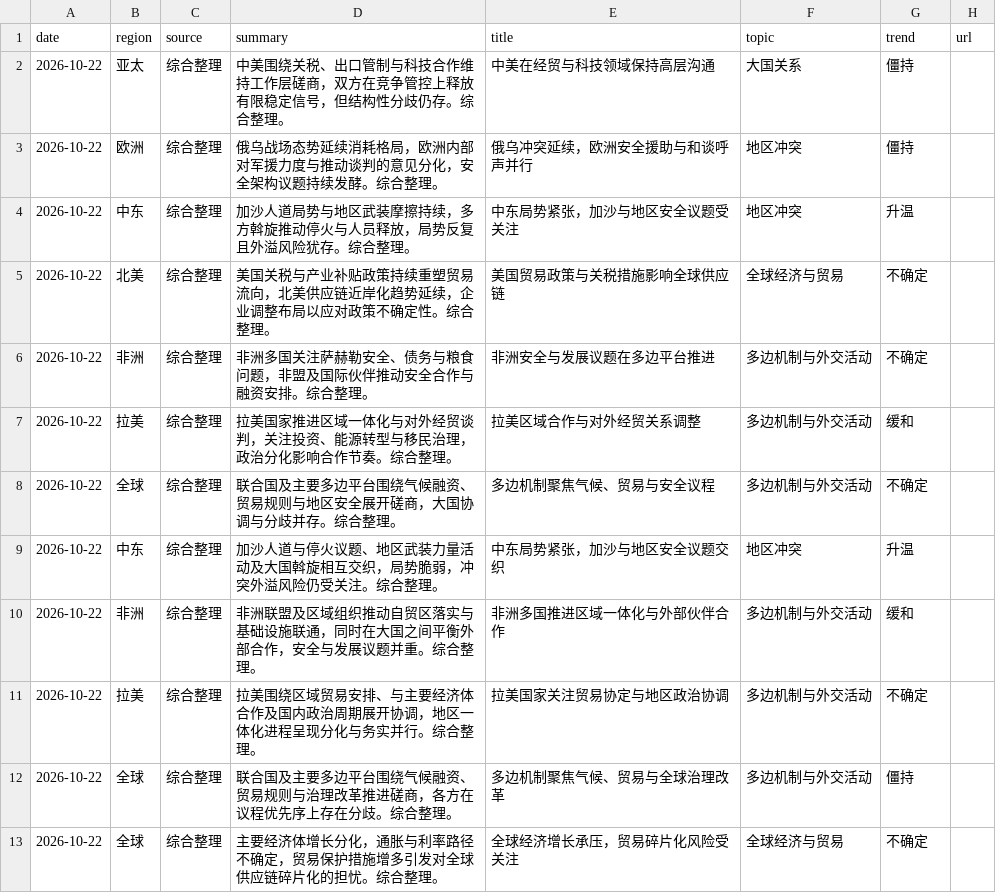
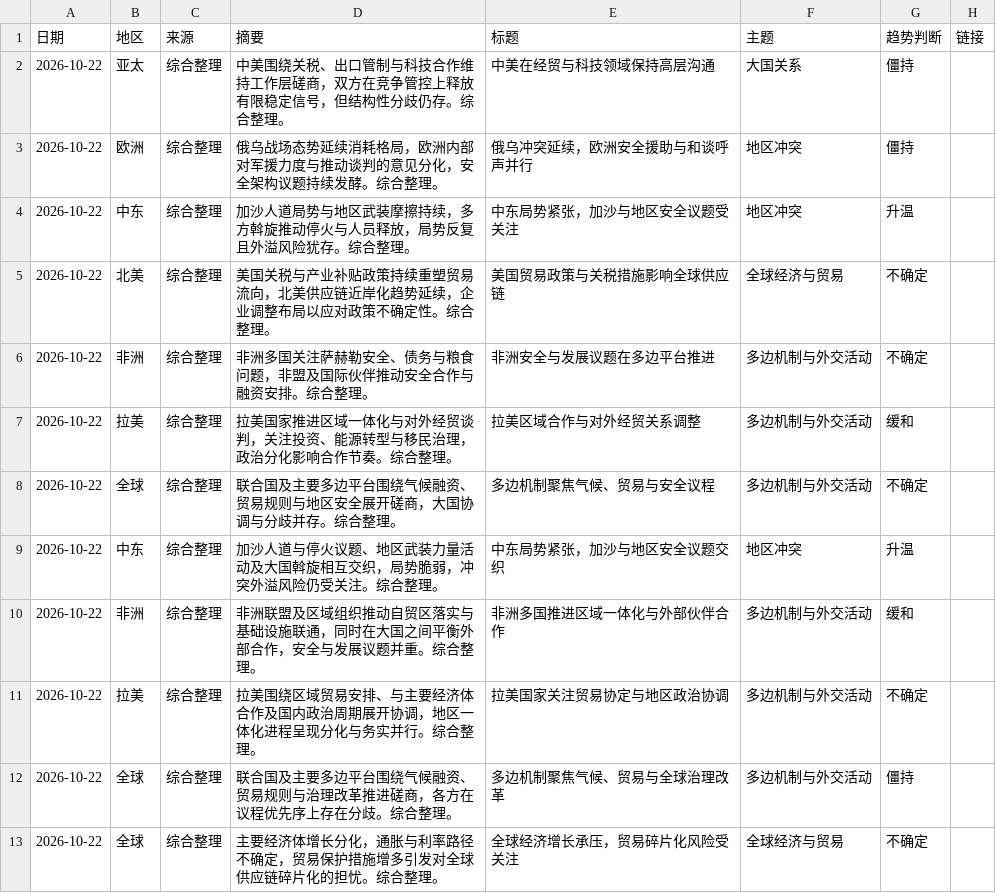
Before and after one commit to gookeryoung/cndb, a CSV file: examples/datasets/工作区-数据源示例/国际形势发展动态.csv, drawn as a sheet; removed rows and columns are numbered as before the commit, all else as after; the diff names each change by its address in the sheet, - before the commit and + after, or states it on an @@ line.

Commit message:
feat(datasource): 大模型拉取字段支持中文并补两条示例同步配置（ADR 0019 C9/P4）
- 默认系统提示词字段命名改中文优先：中文短名 / 英文 snake_case 均可，
  不含空格标点；提示词或目标表已指定的字段名必须逐字沿用
- 8 组推荐提示词 target_fields / match_keys / 字段说明全部改中文
- 自动幂等键 KEY_NAME_HINTS 中英并列，中文列参与「像键」加权与组合推断
- 示例工作区「美食推荐做法」「国际形势发展动态」CSV 表头、views.json
  12 个视图字段引用、fields.json 必填设置改中文字段
- datasource.json 新增两条 llm_prompt 任务：只配提示词 + 模型参数，
  中文 field_mapping / match_keys，cursor=none、schedule=manual
- 文档：需求卡 0019 追加需求原句 + C9；ADR 0019 附录 / 决策 D12 / P4；
  ADR 0022 视图表与 D6；CONTEXT 术语；CHANGELOG

门禁：ruff / ruff format / tsc / eslint(本轮文件) 全绿；后端 pytest
5371 passed / 8 skipped；前端 vitest src/pages/datasource 39 passed。

```diff
--- a/examples/datasets/工作区-数据源示例/国际形势发展动态.csv
+++ b/examples/datasets/工作区-数据源示例/国际形势发展动态.csv
-row 1: date | region | source | summary | title | topic | trend | url
+row 1: 日期 | 地区 | 来源 | 摘要 | 标题 | 主题 | 趋势判断 | 链接
```
Also changed, not shown: 16 other files.
